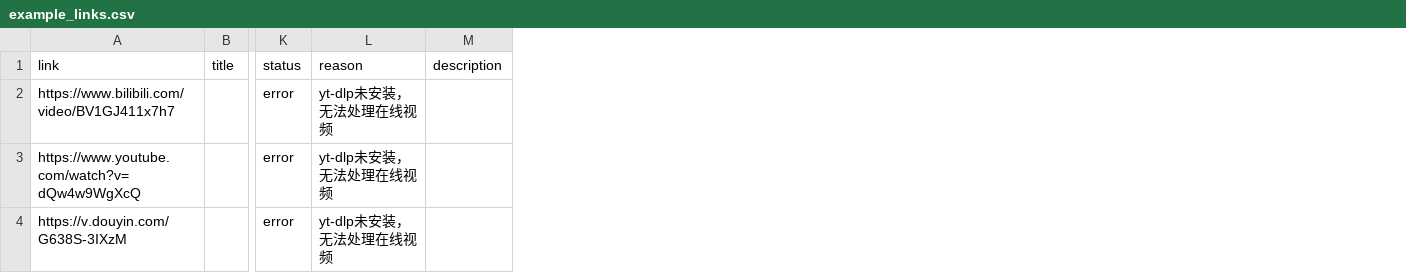
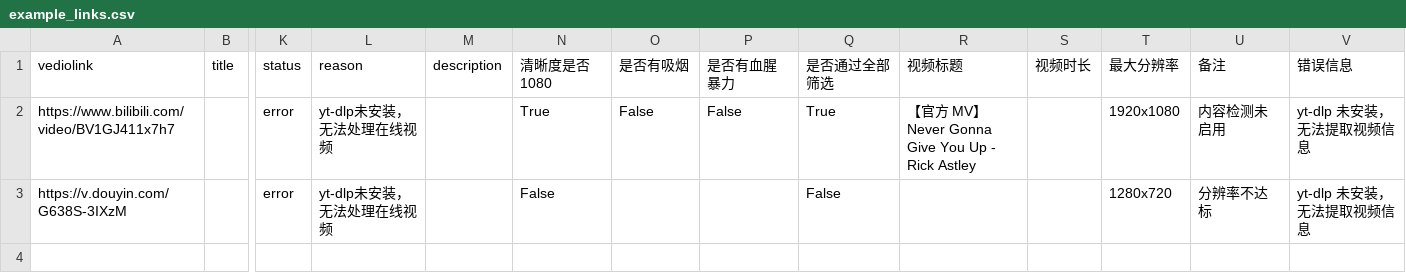
Before and after one commit to Yang642514/VideoBatchFilter, a CSV file: data/example_links.csv, drawn as a sheet; only a part is shown, gaps mark what is left out; removed rows and columns are numbered as before the commit, all else as after; rows hold the shown columns only; the diff names each change by its address in the sheet, - before the commit and + after, or states it on an @@ line.

```diff
--- a/data/example_links.csv
+++ b/data/example_links.csv
+column N, rows 1-3: 清晰度是否1080 | True | False
+column O, rows 1-2: 是否有吸烟 | False
+column P, rows 1-2: 是否有血腥暴力 | False
+column Q, rows 1-3: 是否通过全部筛选 | True | False
+column R, rows 1-2: 视频标题 | 【官方 MV】Never Gonna Give You Up - Rick Astley
+column S, row 1: 视频时长
+column T, rows 1-3: 最大分辨率 | 1920x1080 | 1280x720
+column U, rows 1-3: 备注 | 内容检测未启用 | 分辨率不达标
+column V, rows 1-3: 错误信息 | yt-dlp 未安装，无法提取视频信息 | yt-dlp 未安装，无法提取视频信息
-A1: link
+A1: vediolink
-row 3: https://www.youtube.com/watch?v=dQw4w9WgXcQ |  | error | yt-dlp未安装，无法处理在线视频
```
Also changed, not shown: data/vedio_links_cleaned.csv, 13 other files.
